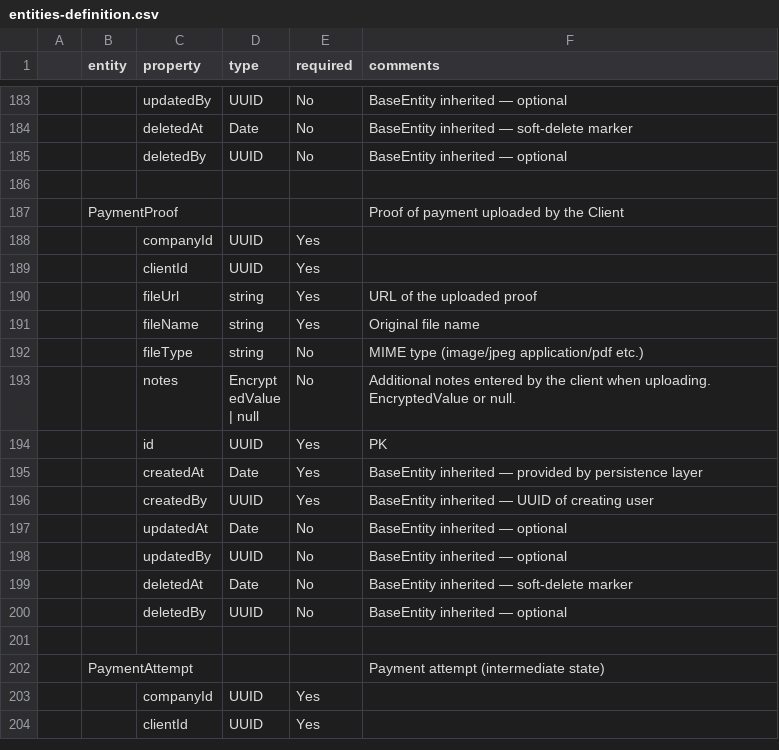
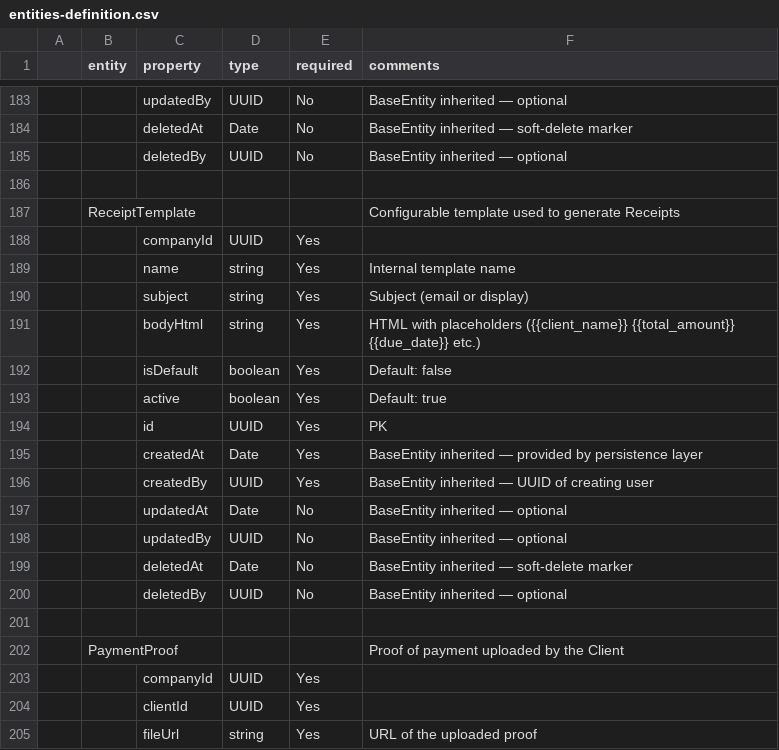
Before and after one commit to kazuyakuza/cobranza-app_entities, a CSV file: .agent/project-info/entities-definition.csv, drawn as a sheet; only a part is shown, gaps mark what is left out; the shorter side is filled out with more unchanged rows; the diff covers the shown part only; the diff names each change by its address in the sheet, - before the commit and + after, or states it on an @@ line.

Commit message:
docs: cross-reference entity documentation

```diff
--- a/.agent/project-info/entities-definition.csv
+++ b/.agent/project-info/entities-definition.csv
+row 187:  | ReceiptTemplate |  |  |  | Configurable template used to generate Receipts
+row 188:  |  | companyId | UUID | Yes
+row 189:  |  | name | string | Yes | Internal template name
+row 190:  |  | subject | string | Yes | Subject (email or display)
+row 191:  |  | bodyHtml | string | Yes | HTML with placeholders ({{client_name}} {{total_amount}} {{due_date}} etc.)
+row 192:  |  | isDefault | boolean | Yes | Default: false
+row 193:  |  | active | boolean | Yes | Default: true
+row 194:  |  | id | UUID | Yes | PK
+row 195:  |  | createdAt | Date | Yes | BaseEntity inherited — provided by persistence layer
+row 196:  |  | createdBy | UUID | Yes | BaseEntity inherited — UUID of creating user
+row 197:  |  | updatedAt | Date | No | BaseEntity inherited — optional
+row 198:  |  | updatedBy | UUID | No | BaseEntity inherited — optional
+row 199:  |  | deletedAt | Date | No | BaseEntity inherited — soft-delete marker
+row 200:  |  | deletedBy | UUID | No | BaseEntity inherited — optional
+row 201: (empty)
```
Also changed, not shown: 20 added rows elsewhere in this file.
